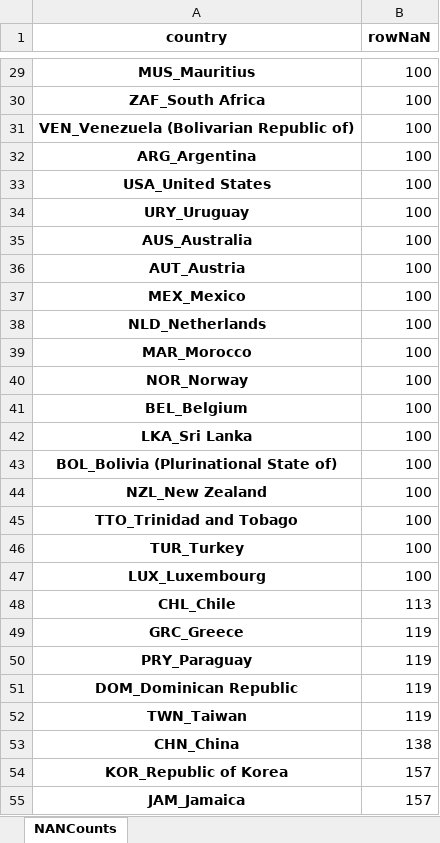
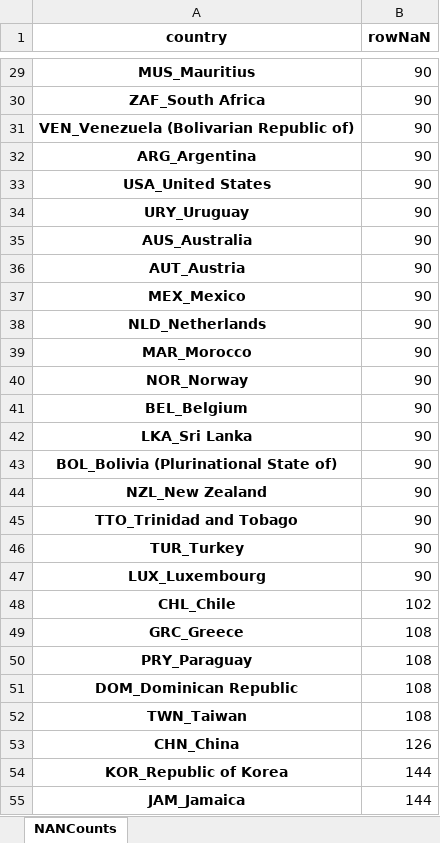
Before and after one commit to joshuamcurtis/Econ1540_Project, an Excel workbook: NANCounts.xlsx, sheet NANCounts, drawn as a sheet; only a part is shown, gaps mark what is left out; values as stored, in another font and other column widths than the file's, no borders; the diff covers the shown part only; the diff names each change by its address in the sheet, - before the commit and + after, or states it on an @@ line.

```diff
--- a/NANCounts.xlsx (sheet NANCounts)
+++ b/NANCounts.xlsx (sheet NANCounts)
-B29:B47 (rowNaN): 100
+B29:B47 (rowNaN): 90
-B48 (rowNaN): 113
+B48 (rowNaN): 102
-B49:B52 (rowNaN): 119
+B49:B52 (rowNaN): 108
-B53 (rowNaN): 138
+B53 (rowNaN): 126
-B54:B55 (rowNaN): 157
+B54:B55 (rowNaN): 144
```
Also changed, not shown: 19 added rows, 19 removed rows and 137 edited cells elsewhere in this sheet, Countries.xlsx, ProjectData.xlsx, 3 other files.
